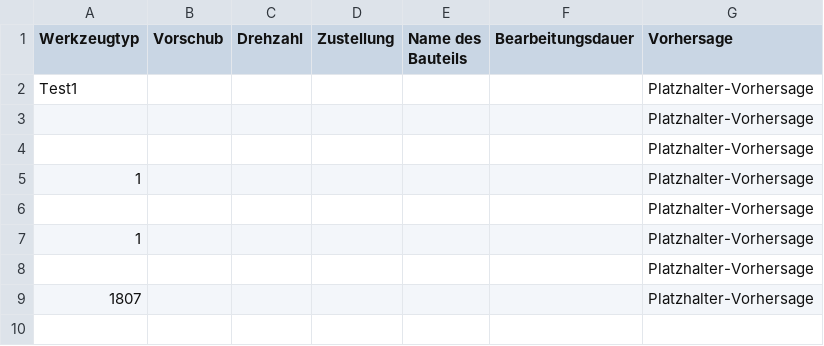
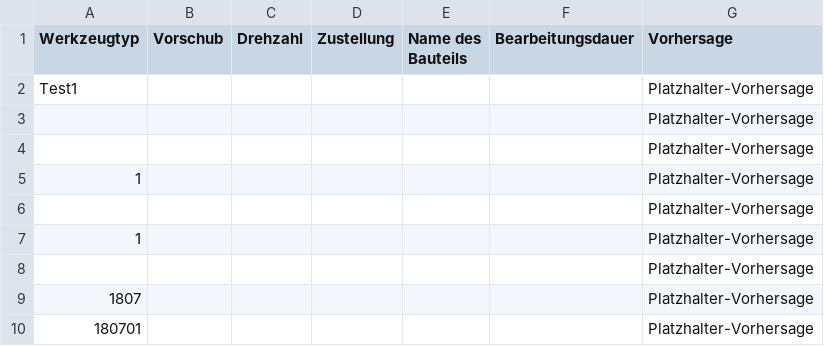
Before and after one commit to tobkirch/seminararbeit, a CSV file: ergebnisse.csv, drawn as a sheet.

Commit message:
Daten aktualisiert

```diff
--- a/ergebnisse.csv
+++ b/ergebnisse.csv
@@ -9 +9,2 @@ Test1,,,,,,Platzhalter-Vorhersage
 1807,,,,,,Platzhalter-Vorhersage
+180701,,,,,,Platzhalter-Vorhersage
```
